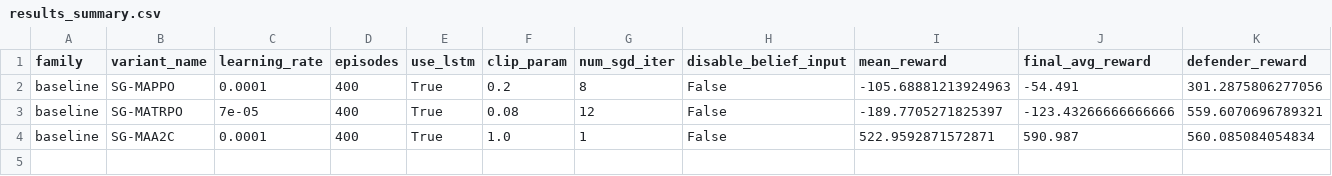
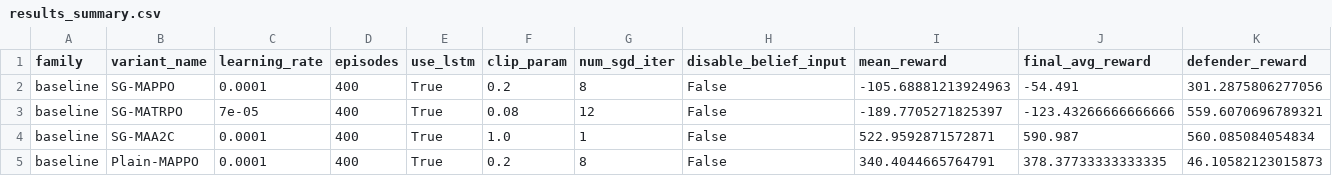
Before and after one commit to sunlongyu/cyberbattle-simulation-experiment, a CSV file: sg_marl_simulation/module3_effectiveness/results_summary.csv, drawn as a sheet; only a part is shown; rows hold the shown columns only; the diff names each change by its address in the sheet, - before the commit and + after, or states it on an @@ line.

Commit message:
Update module3 Plain-MAPPO truthful baseline

```diff
--- a/sg_marl_simulation/module3_effectiveness/results_summary.csv
+++ b/sg_marl_simulation/module3_effectiveness/results_summary.csv
+row 5: baseline | Plain-MAPPO | 0.0001 | 400 | True | 0.2 | 8 | False | 340.4044665764791 | 378.37733333333335 | 46.10582123015873
```
Also changed, not shown: sg_marl_simulation/module3_effectiveness/tables/tab_4_4_baseline_metrics.csv, 12 other files.
